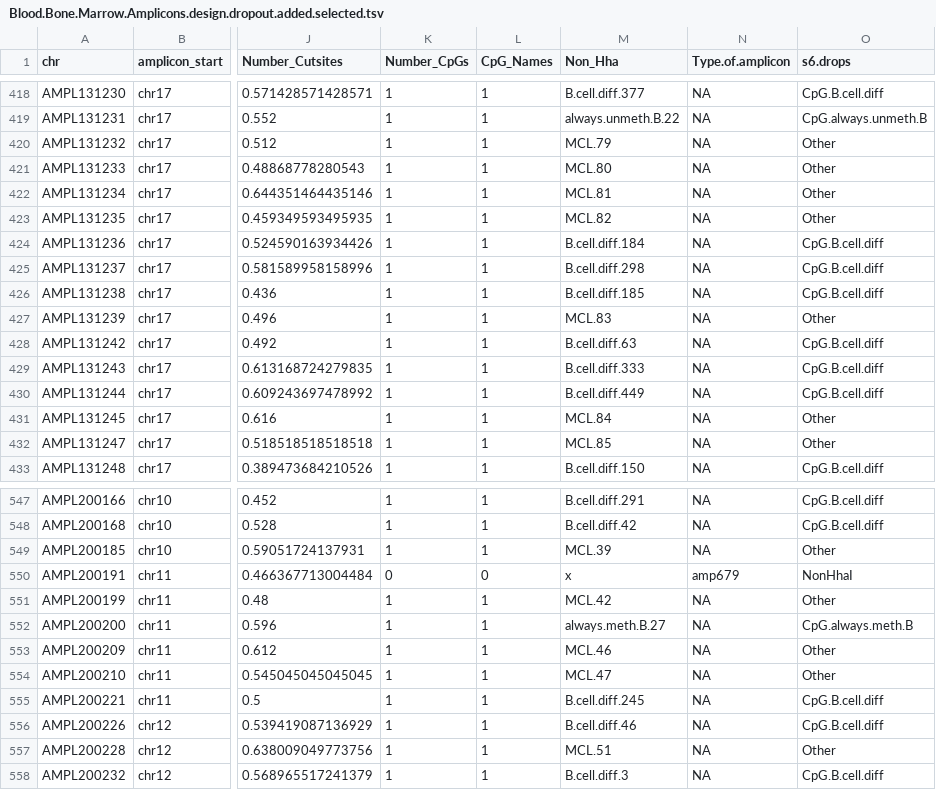
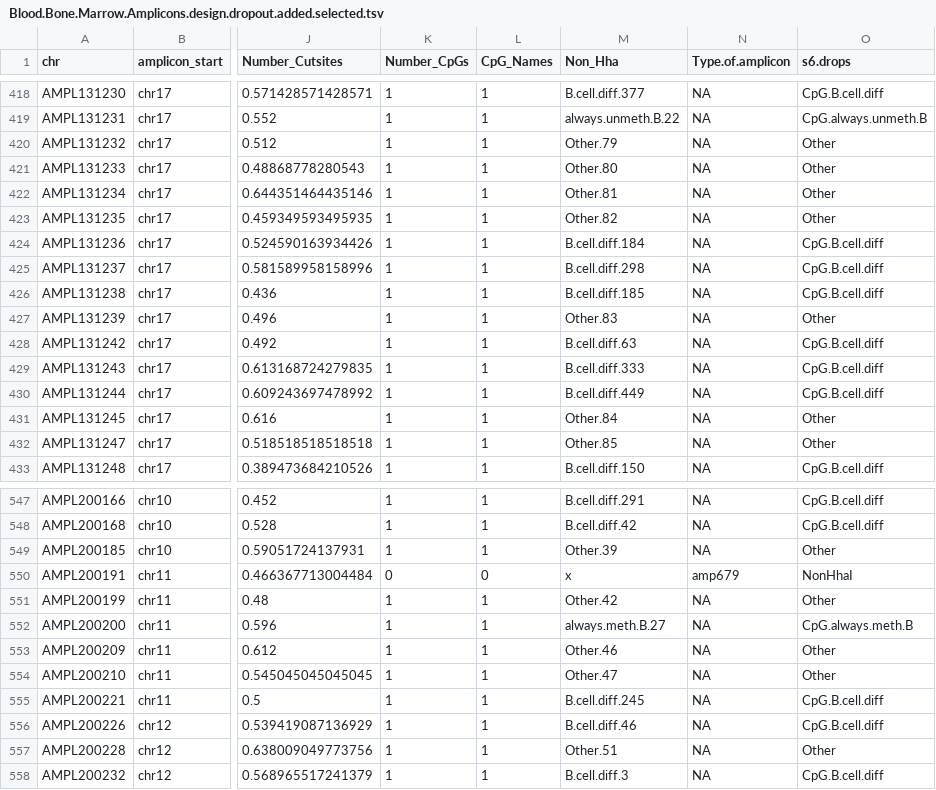
Before and after one commit to veltenlab/scTAM-seq-scripts, a TSV file: misc/Blood.Bone.Marrow.Amplicons.design.dropout.added.selected.tsv, drawn as a sheet; only a part is shown, gaps mark what is left out; the diff covers the shown part only; the diff names each change by its address in the sheet, - before the commit and + after, or states it on an @@ line.

```diff
--- a/misc/Blood.Bone.Marrow.Amplicons.design.dropout.added.selected.tsv
+++ b/misc/Blood.Bone.Marrow.Amplicons.design.dropout.added.selected.tsv
-M420 (Non_Hha): MCL.79
+M420 (Non_Hha): Other.79
-M421 (Non_Hha): MCL.80
+M421 (Non_Hha): Other.80
-M422 (Non_Hha): MCL.81
+M422 (Non_Hha): Other.81
-M423 (Non_Hha): MCL.82
+M423 (Non_Hha): Other.82
-M427 (Non_Hha): MCL.83
+M427 (Non_Hha): Other.83
-M431 (Non_Hha): MCL.84
+M431 (Non_Hha): Other.84
-M432 (Non_Hha): MCL.85
+M432 (Non_Hha): Other.85
-M549 (Non_Hha): MCL.39
+M549 (Non_Hha): Other.39
-M551 (Non_Hha): MCL.42
+M551 (Non_Hha): Other.42
-M553 (Non_Hha): MCL.46
+M553 (Non_Hha): Other.46
-M554 (Non_Hha): MCL.47
+M554 (Non_Hha): Other.47
-M557 (Non_Hha): MCL.51
+M557 (Non_Hha): Other.51
```
Also changed, not shown: 78 edited cells elsewhere in this file, misc/amplicons_CpG_GC_annotated.csv, 9 other files.
